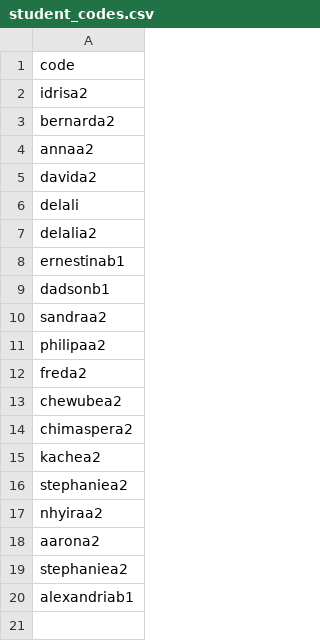
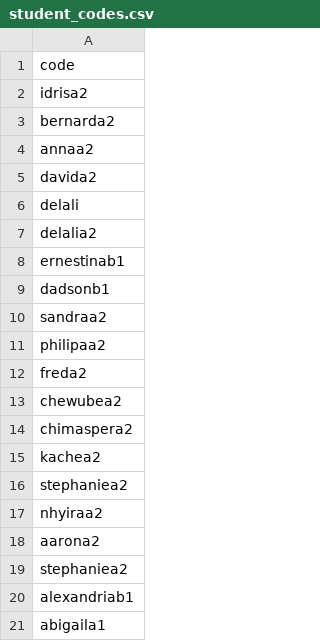
Before and after one commit to learngermanghana/linguaspark, a CSV file: student_codes.csv, drawn as a sheet; the diff names each change by its address in the sheet, - before the commit and + after, or states it on an @@ line.

Commit message:
Update student_codes.csv

```diff
--- a/student_codes.csv
+++ b/student_codes.csv
+row 21: abigaila1
```
